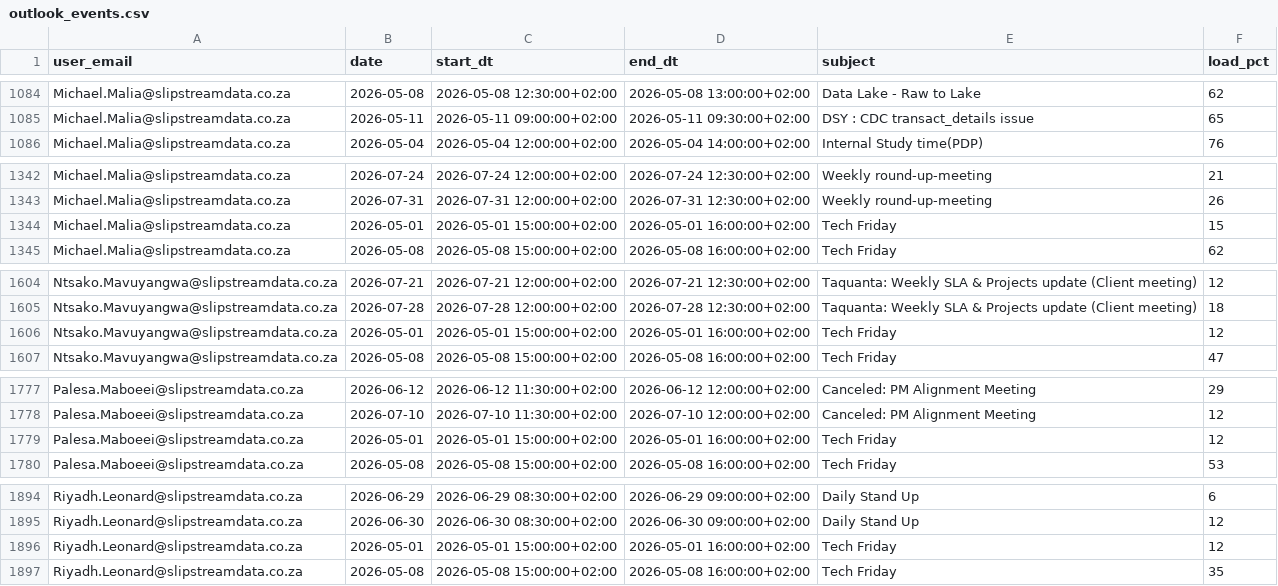
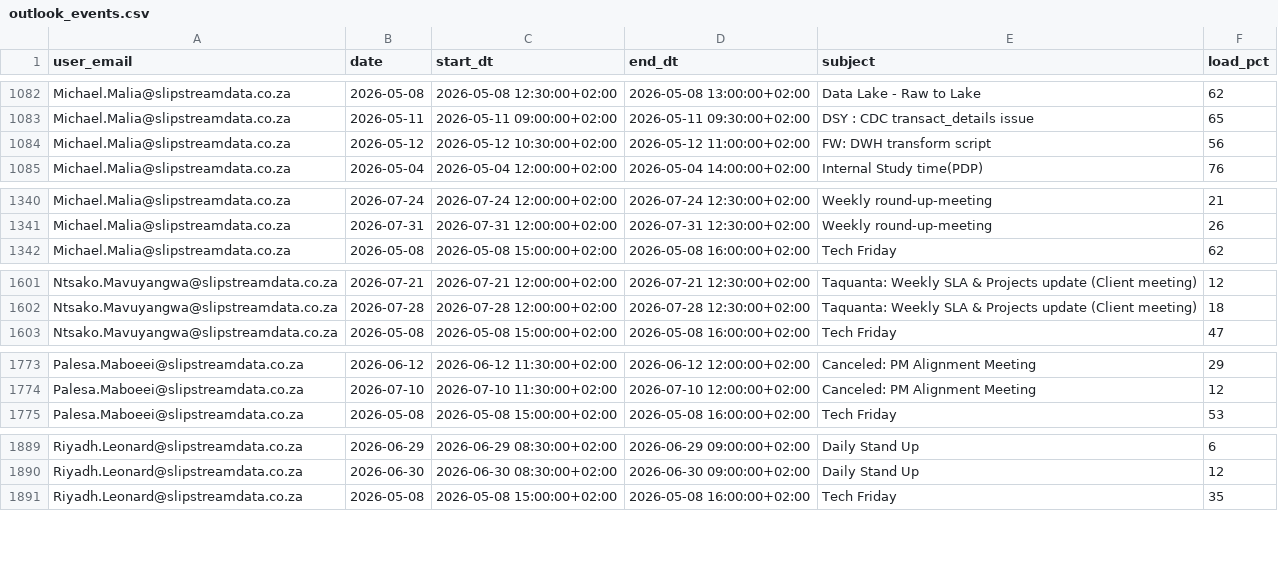
Before and after one commit to ThandoCalana/resource_scheduling, a CSV file: Schedule/outlook_events.csv, drawn as a sheet; only a part is shown, gaps mark what is left out; the diff covers the shown part only.

```diff
--- a/Schedule/outlook_events.csv
+++ b/Schedule/outlook_events.csv
@@ -1085,2 +1083,3 @@ Michael.Malia@slipstreamdata.co.za,2026-05-08,2026-05-08 12:30:00+02:00,2026-05-
 Michael.Malia@slipstreamdata.co.za,2026-05-11,2026-05-11 09:00:00+02:00,2026-05-11 09:30:00+02:00,DSY : CDC transact_details issue ,65
+Michael.Malia@slipstreamdata.co.za,2026-05-12,2026-05-12 10:30:00+02:00,2026-05-12 11:00:00+02:00,FW: DWH transform script,56
 Michael.Malia@slipstreamdata.co.za,2026-05-04,2026-05-04 12:00:00+02:00,2026-05-04 14:00:00+02:00,Internal Study time(PDP),76
@@ -1343,3 +1341,2 @@ Michael.Malia@slipstreamdata.co.za,2026-07-24,2026-07-24 12:00:00+02:00,2026-07-
 Michael.Malia@slipstreamdata.co.za,2026-07-31,2026-07-31 12:00:00+02:00,2026-07-31 12:30:00+02:00,Weekly round-up-meeting,26
-Michael.Malia@slipstreamdata.co.za,2026-05-01,2026-05-01 15:00:00+02:00,2026-05-01 16:00:00+02:00,Tech Friday,15
 Michael.Malia@slipstreamdata.co.za,2026-05-08,2026-05-08 15:00:00+02:00,2026-05-08 16:00:00+02:00,Tech Friday,62
@@ -1605,3 +1602,2 @@ Ntsako.Mavuyangwa@slipstreamdata.co.za,2026-07-21,2026-07-21 12:00:00+02:00,2026
 Ntsako.Mavuyangwa@slipstreamdata.co.za,2026-07-28,2026-07-28 12:00:00+02:00,2026-07-28 12:30:00+02:00,Taquanta: Weekly SLA & Projects update (Client meeting),18
-Ntsako.Mavuyangwa@slipstreamdata.co.za,2026-05-01,2026-05-01 15:00:00+02:00,2026-05-01 16:00:00+02:00,Tech Friday,12
 Ntsako.Mavuyangwa@slipstreamdata.co.za,2026-05-08,2026-05-08 15:00:00+02:00,2026-05-08 16:00:00+02:00,Tech Friday,47
@@ -1778,3 +1774,2 @@ Palesa.Maboeei@slipstreamdata.co.za,2026-06-12,2026-06-12 11:30:00+02:00,2026-06
 Palesa.Maboeei@slipstreamdata.co.za,2026-07-10,2026-07-10 11:30:00+02:00,2026-07-10 12:00:00+02:00,Canceled: PM Alignment Meeting,12
-Palesa.Maboeei@slipstreamdata.co.za,2026-05-01,2026-05-01 15:00:00+02:00,2026-05-01 16:00:00+02:00,Tech Friday,12
 Palesa.Maboeei@slipstreamdata.co.za,2026-05-08,2026-05-08 15:00:00+02:00,2026-05-08 16:00:00+02:00,Tech Friday,53
@@ -1895,3 +1890,2 @@ Riyadh.Leonard@slipstreamdata.co.za,2026-06-29,2026-06-29 08:30:00+02:00,2026-06
 Riyadh.Leonard@slipstreamdata.co.za,2026-06-30,2026-06-30 08:30:00+02:00,2026-06-30 09:00:00+02:00,Daily Stand Up,12
-Riyadh.Leonard@slipstreamdata.co.za,2026-05-01,2026-05-01 15:00:00+02:00,2026-05-01 16:00:00+02:00,Tech Friday,12
 Riyadh.Leonard@slipstreamdata.co.za,2026-05-08,2026-05-08 15:00:00+02:00,2026-05-08 16:00:00+02:00,Tech Friday,35
```
Also changed, not shown: 3 added rows, 10 removed rows and 38 edited cells elsewhere in this file.
